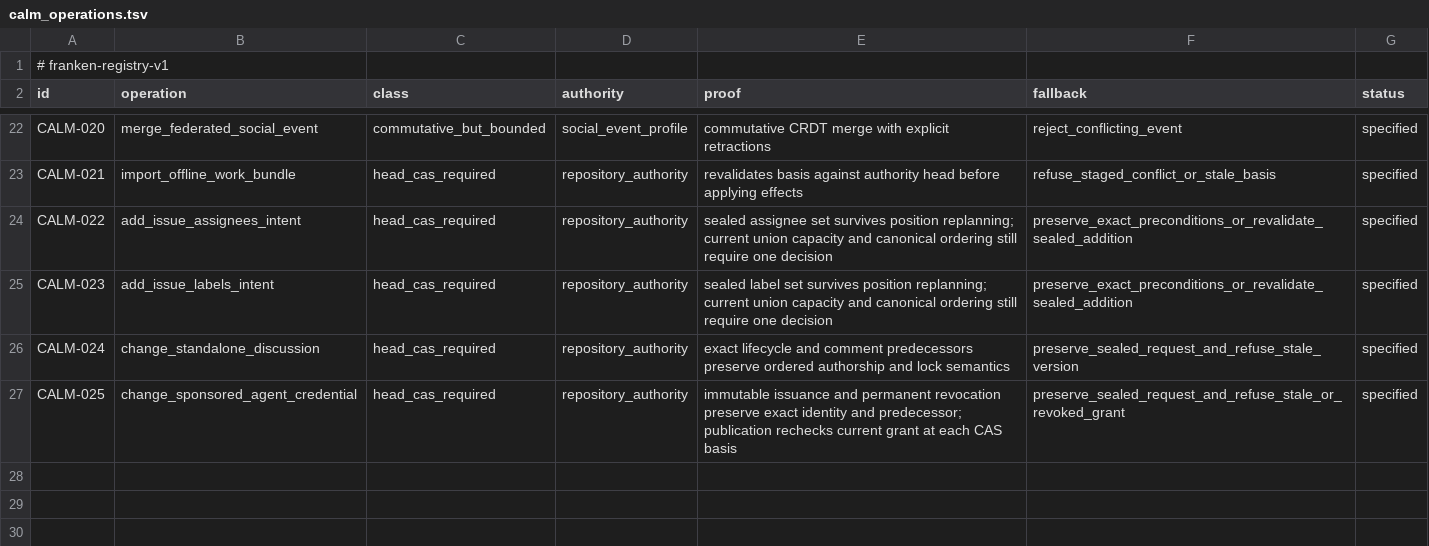
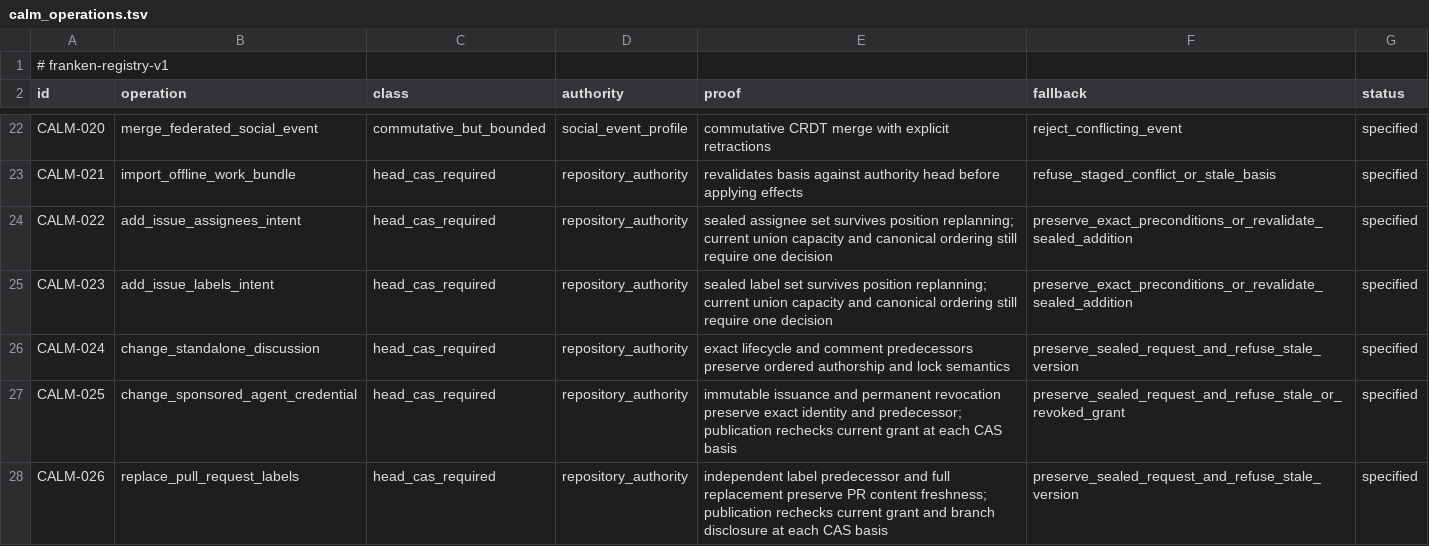
Before and after one commit to Dicklesworthstone/frankengit, a TSV file: registries/calm_operations.tsv, drawn as a sheet; only a part is shown, gaps mark what is left out; the diff names each change by its address in the sheet, - before the commit and + after, or states it on an @@ line.

Commit message:
feat(pulls): persist canonical labels and expose authenticated HTTP
Add an independent, exact-version label aggregate without rewriting PR lifecycle bytes or invalidating reviewed content. Seal the complete canonical set and actor, revalidate native PR visibility and current write authority at each head CAS, and retain original-key outcomes across later edits.

Expose bounded GET/POST labels routes and AND label filtering before pinned pagination using existing pulls-read/pulls-write grants. Preserve original request deadlines, distinguish untouched labels from explicit clears, and integrate label activity, scoped event disclosure, sponsored grants and webhook subscriptions.

Add model, admission-race, native-node and HTTP tests for both object formats, exact retries, refusal boundaries, cancellation, hidden branches and restart persistence. Runtime-dependent native verification remains pending; this is the code-first checkpoint permitted by AGENTS.md 16.2, not a release or bead-closure claim.

Implements the comprehensive plan v1 PR-label requirement and Phase 5 scope.

```diff
--- a/registries/calm_operations.tsv
+++ b/registries/calm_operations.tsv
+row 28: CALM-026 | replace_pull_request_labels | head_cas_required | repository_authority | independent label predecessor and full replacement preserve PR content freshness; publication rechecks current grant and branch disclosure at each CAS basis | preserve_sealed_request_and_refuse_stale_version | specified
```
Also changed, not shown: crates/fgit-forge/canonical-bodies.tsv, crates/fgit-reference/canonical-bodies.tsv, 38 other files.
